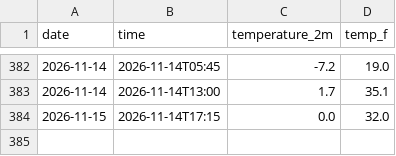
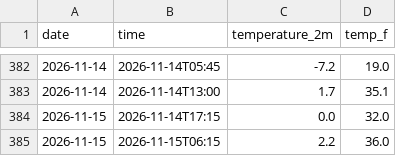
Before and after one commit to anr3123-star/weather-tracker, a CSV file: daily_log.csv, drawn as a sheet; only a part is shown, gaps mark what is left out; the diff names each change by its address in the sheet, - before the commit and + after, or states it on an @@ line.

```diff
--- a/daily_log.csv
+++ b/daily_log.csv
+row 385: 2026-11-15 | 2026-11-15T06:15 | 2.2 | 36.0
```
Also changed, not shown: 2 other files.
